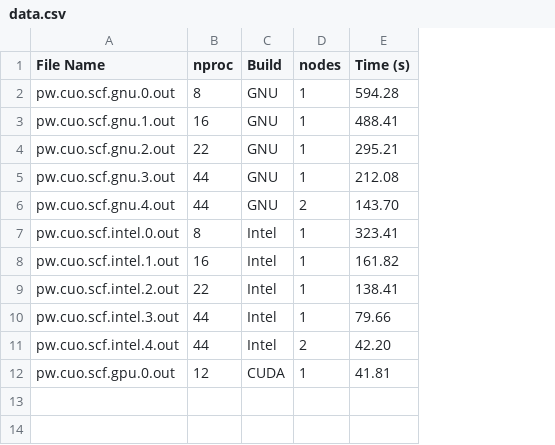
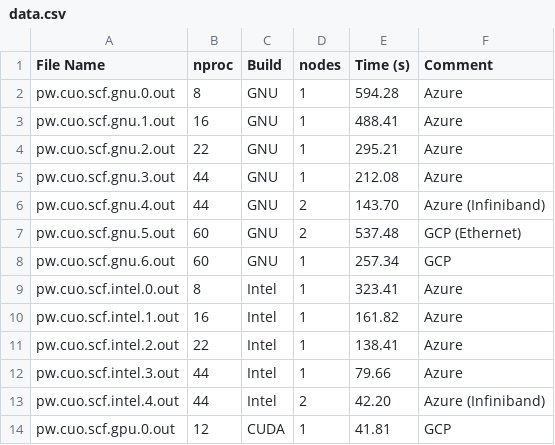
Before and after one commit to Exabyte-io/exabyte-benchmarks-suite, a CSV file: benchmarks/espresso/references/data.csv, drawn as a sheet; the diff names each change by its address in the sheet, - before the commit and + after, or states it on an @@ line.

Commit message:
add reference outputs from gcp nodes

```diff
--- a/benchmarks/espresso/references/data.csv
+++ b/benchmarks/espresso/references/data.csv
+column F (Comment), rows 2-6: Azure | Azure | Azure | Azure | Azure (Infiniband); rows 9-14: Azure | Azure | Azure | Azure | Azure (Infiniband) | GCP
+row 7: pw.cuo.scf.gnu.5.out | 60 | GNU | 2 | 537.48 | GCP (Ethernet)
+row 8: pw.cuo.scf.gnu.6.out | 60 | GNU | 1 | 257.34 | GCP
```
Also changed, not shown: 5 other files.
